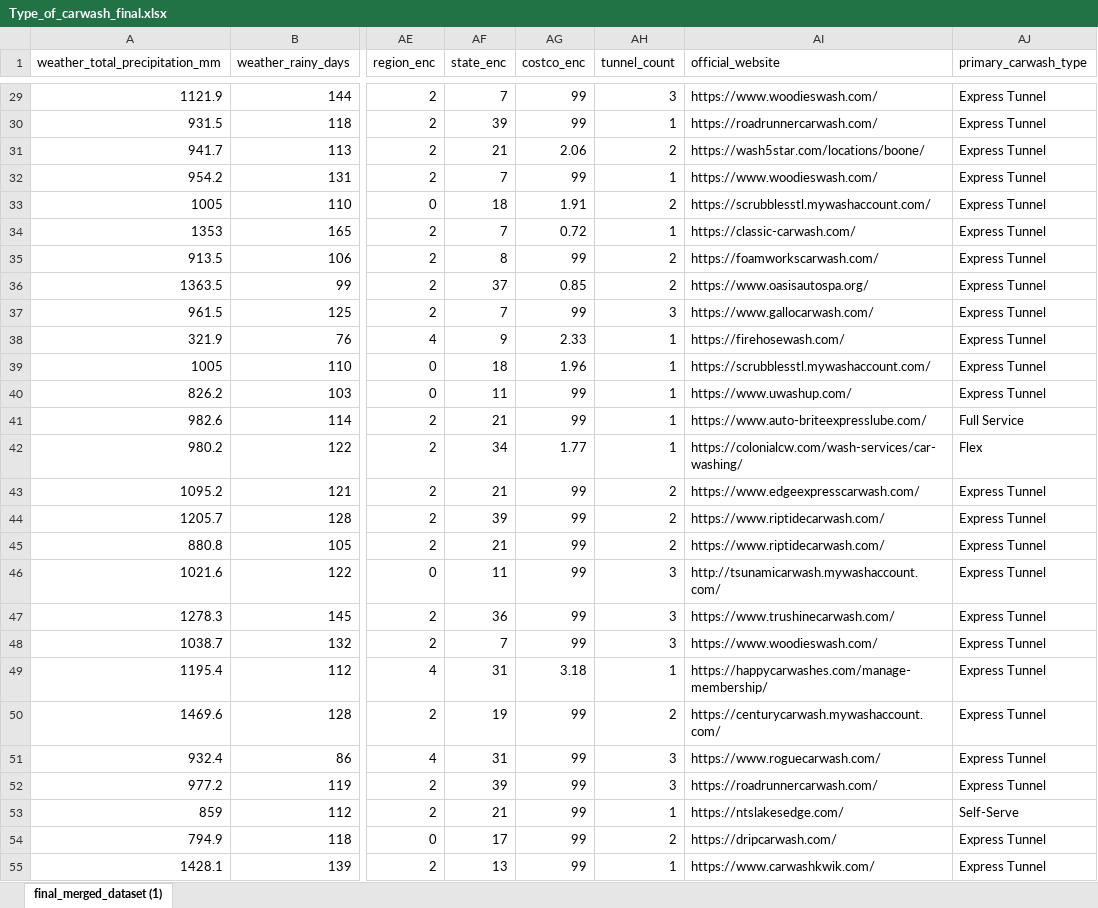
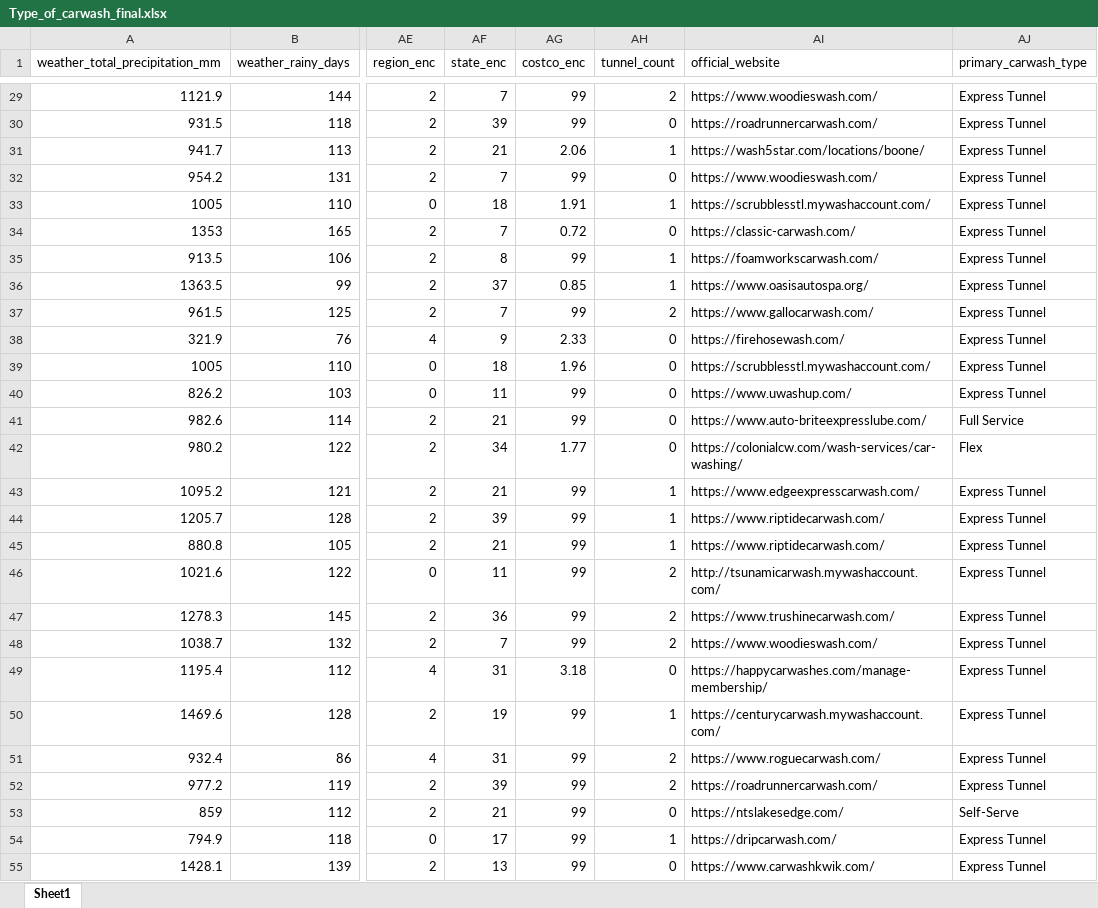
Before and after one commit to RocketFrog-ai/sonnysDataCollection, an Excel workbook: app/modelling/ds/Type_of_carwash_final.xlsx, sheet Sheet1, drawn as a sheet; only a part is shown, gaps mark what is left out; values as stored, in another font and other column widths than the file's, no cell formats; charts and pictures not drawn; the diff covers the shown part only; the diff names each change by its address in the sheet, - before the commit and + after, or states it on an @@ line.

```diff
--- a/app/modelling/ds/Type_of_carwash_final.xlsx (sheet Sheet1)
+++ b/app/modelling/ds/Type_of_carwash_final.xlsx (sheet Sheet1)
-sheet tab: final_merged_dataset (1)
+sheet tab: Sheet1
-AH29 (tunnel_count): 3
+AH29 (tunnel_count): 2
-AH30 (tunnel_count): 1
+AH30 (tunnel_count): 0
-AH31 (tunnel_count): 2
+AH31 (tunnel_count): 1
-AH32 (tunnel_count): 1
+AH32 (tunnel_count): 0
-AH33 (tunnel_count): 2
+AH33 (tunnel_count): 1
-AH34 (tunnel_count): 1
+AH34 (tunnel_count): 0
-AH35:AH36 (tunnel_count): 2
+AH35:AH36 (tunnel_count): 1
-AH37 (tunnel_count): 3
+AH37 (tunnel_count): 2
-AH38:AH42 (tunnel_count): 1
+AH38:AH42 (tunnel_count): 0
-AH43:AH45 (tunnel_count): 2
+AH43:AH45 (tunnel_count): 1
-AH46:AH48 (tunnel_count): 3
+AH46:AH48 (tunnel_count): 2
-AH49 (tunnel_count): 1
+AH49 (tunnel_count): 0
-AH50 (tunnel_count): 2
+AH50 (tunnel_count): 1
-AH51:AH52 (tunnel_count): 3
+AH51:AH52 (tunnel_count): 2
-AH53 (tunnel_count): 1
+AH53 (tunnel_count): 0
-AH54 (tunnel_count): 2
+AH54 (tunnel_count): 1
-AH55 (tunnel_count): 1
+AH55 (tunnel_count): 0
```
Also changed, not shown: 455 edited cells elsewhere in this sheet, cell formats, charts or pictures, 2 other files.
